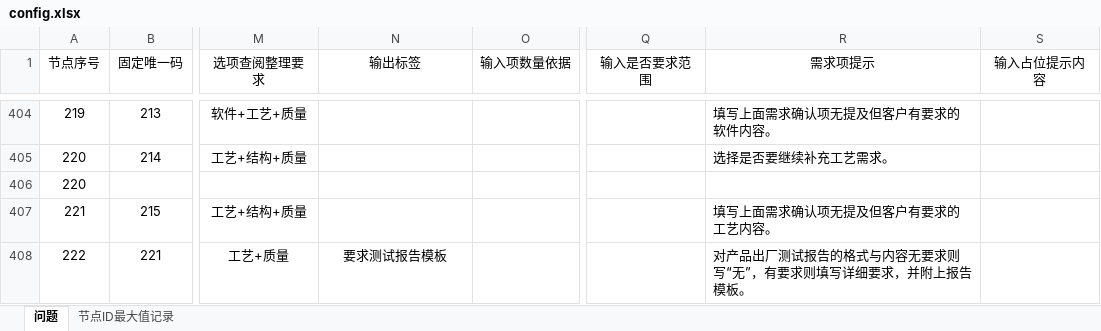
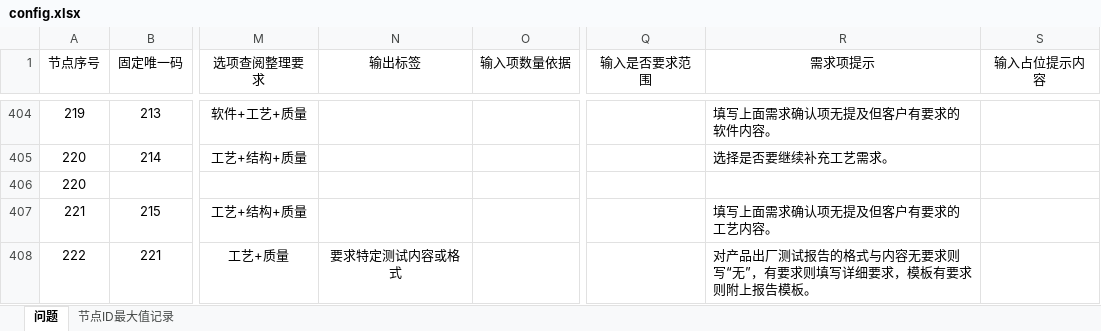
Before and after one commit to Op135/project_file_system, an Excel workbook: config.xlsx, sheet 问题, drawn as a sheet; only a part is shown, gaps mark what is left out; values as stored, in another font and other column widths than the file's, no borders; conditional formats not drawn; the diff names each change by its address in the sheet, - before the commit and + after, or states it on an @@ line.

```diff
--- a/config.xlsx (sheet 问题)
+++ b/config.xlsx (sheet 问题)
-N408 (输出标签): 要求测试报告模板
+N408 (输出标签): 要求特定测试内容或格式
-R408 (需求项提示): …细要求，并附上报告…
+R408 (需求项提示): …细要求，模板有要求则附上报告…
```
Also changed, not shown: 3 other files.
